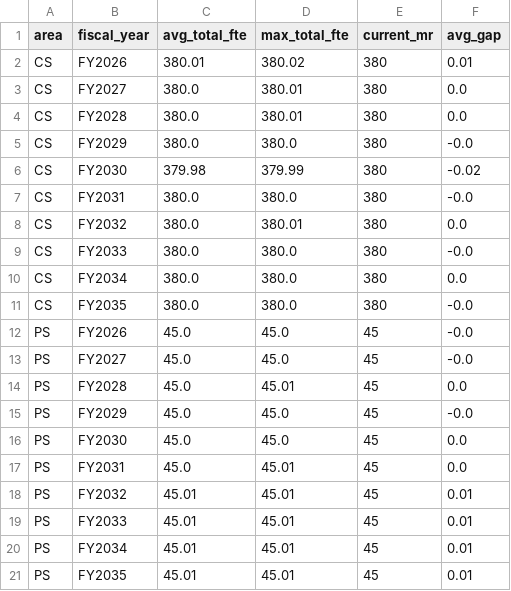
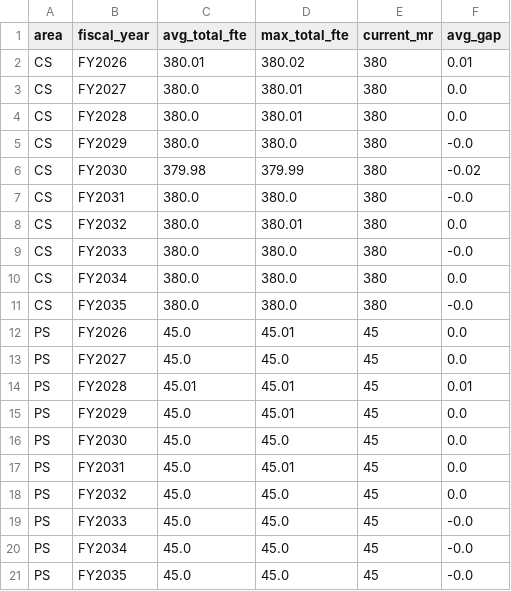
Before and after one commit to satonuma/resource_aloc, a CSV file: output/fy2029_area_fy.csv, drawn as a sheet.

```diff
--- a/output/fy2029_area_fy.csv
+++ b/output/fy2029_area_fy.csv
@@ -11,11 +11,11 @@ CS,FY2034,380.0,380.0,380,0.0
 CS,FY2035,380.0,380.0,380,-0.0
-PS,FY2026,45.0,45.0,45,-0.0
-PS,FY2027,45.0,45.0,45,-0.0
-PS,FY2028,45.0,45.01,45,0.0
-PS,FY2029,45.0,45.0,45,-0.0
+PS,FY2026,45.0,45.01,45,0.0
+PS,FY2027,45.0,45.0,45,0.0
+PS,FY2028,45.01,45.01,45,0.01
+PS,FY2029,45.0,45.01,45,0.0
 PS,FY2030,45.0,45.0,45,0.0
 PS,FY2031,45.0,45.01,45,0.0
-PS,FY2032,45.01,45.01,45,0.01
-PS,FY2033,45.01,45.01,45,0.01
-PS,FY2034,45.01,45.01,45,0.01
-PS,FY2035,45.01,45.01,45,0.01
+PS,FY2032,45.0,45.0,45,0.0
+PS,FY2033,45.0,45.0,45,-0.0
+PS,FY2034,45.0,45.0,45,-0.0
+PS,FY2035,45.0,45.0,45,-0.0
```
Also changed, not shown: output/fy2029_fte_detail.csv, output/fy2029_optimal_fte.csv, 4 other files.
